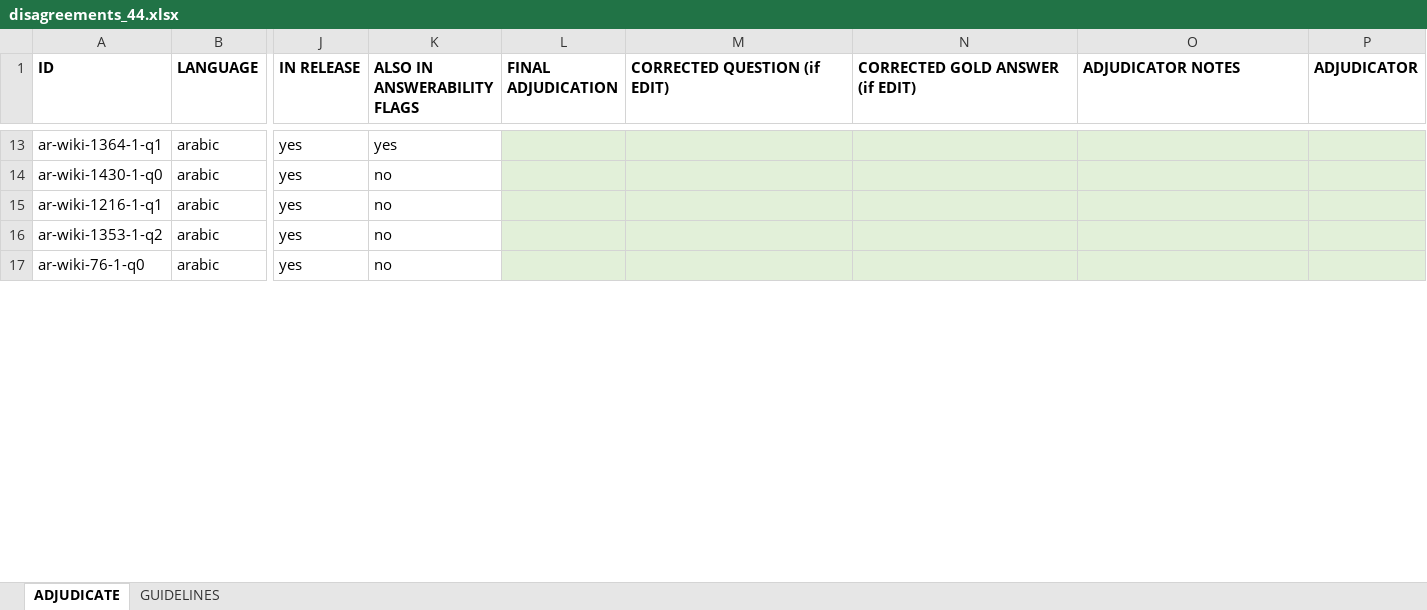
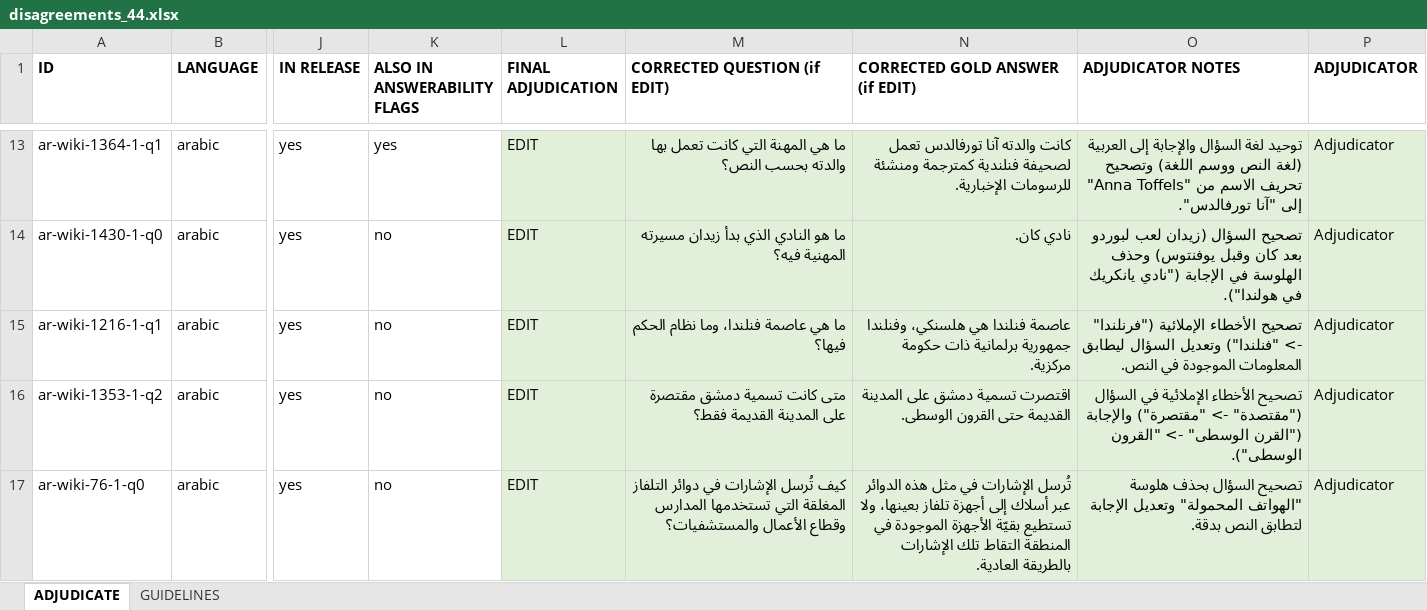
Before and after one commit to Akramtaha98/AM-RAGBench-benchmark, an Excel workbook: results/human_eval/disagreements_44.xlsx, sheet ADJUDICATE, drawn as a sheet; only a part is shown, gaps mark what is left out; values as stored, in another font and other column widths than the file's, no borders; the diff covers the shown part only; the diff names each change by its address in the sheet, - before the commit and + after, or states it on an @@ line.

Commit message:
Update adjudication sheet (AI-assisted, unverified)

```diff
--- a/results/human_eval/disagreements_44.xlsx (sheet ADJUDICATE)
+++ b/results/human_eval/disagreements_44.xlsx (sheet ADJUDICATE)
-L13:L17 (FINAL ADJUDICATION): (empty)
+L13:L17 (FINAL ADJUDICATION): EDIT
-M13 (CORRECTED QUESTION (if EDIT)): (empty)
+M13 (CORRECTED QUESTION (if EDIT)): ما هي المهنة التي كانت تعمل بها والدته بحسب النص؟
-N13 (CORRECTED GOLD ANSWER (if EDIT)): (empty)
+N13 (CORRECTED GOLD ANSWER (if EDIT)): كانت والدته آنا تورفالدس تعمل لصحيفة فنلندية كمترجمة ومنشئة للرسومات الإخبارية.
-O13 (ADJUDICATOR NOTES): (empty)
+O13 (ADJUDICATOR NOTES): توحيد لغة السؤال والإجابة إلى العربية (لغة النص ووسم اللغة) وتصحيح تحريف الاسم من "Anna Toffels" إلى "آنا تورفالدس".
-P13:P17 (ADJUDICATOR): (empty)
+P13:P17 (ADJUDICATOR): Adjudicator
-M14 (CORRECTED QUESTION (if EDIT)): (empty)
+M14 (CORRECTED QUESTION (if EDIT)): ما هو النادي الذي بدأ زيدان مسيرته المهنية فيه؟
-N14 (CORRECTED GOLD ANSWER (if EDIT)): (empty)
+N14 (CORRECTED GOLD ANSWER (if EDIT)): نادي كان.
-O14 (ADJUDICATOR NOTES): (empty)
+O14 (ADJUDICATOR NOTES): تصحيح السؤال (زيدان لعب لبوردو بعد كان وقبل يوفنتوس) وحذف الهلوسة في الإجابة ("نادي يانكريك في هولندا").
-M15 (CORRECTED QUESTION (if EDIT)): (empty)
+M15 (CORRECTED QUESTION (if EDIT)): ما هي عاصمة فنلندا، وما نظام الحكم فيها؟
-N15 (CORRECTED GOLD ANSWER (if EDIT)): (empty)
+N15 (CORRECTED GOLD ANSWER (if EDIT)): عاصمة فنلندا هي هلسنكي، وفنلندا جمهورية برلمانية ذات حكومة مركزية.
-O15 (ADJUDICATOR NOTES): (empty)
+O15 (ADJUDICATOR NOTES): تصحيح الأخطاء الإملائية ("فرنلندا" -> "فنلندا") وتعديل السؤال ليطابق المعلومات الموجودة في النص.
-M16 (CORRECTED QUESTION (if EDIT)): (empty)
+M16 (CORRECTED QUESTION (if EDIT)): متى كانت تسمية دمشق مقتصرة على المدينة القديمة فقط؟
-N16 (CORRECTED GOLD ANSWER (if EDIT)): (empty)
+N16 (CORRECTED GOLD ANSWER (if EDIT)): اقتصرت تسمية دمشق على المدينة القديمة حتى القرون الوسطى.
-O16 (ADJUDICATOR NOTES): (empty)
+O16 (ADJUDICATOR NOTES): تصحيح الأخطاء الإملائية في السؤال ("مقتصدة" -> "مقتصرة") والإجابة ("القرن الوسطى" -> "القرون الوسطى").
-M17 (CORRECTED QUESTION (if EDIT)): (empty)
+M17 (CORRECTED QUESTION (if EDIT)): كيف تُرسل الإشارات في دوائر التلفاز المغلقة التي تستخدمها المدارس وقطاع الأعمال والمستشفيات؟
-N17 (CORRECTED GOLD ANSWER (if EDIT)): (empty)
+N17 (CORRECTED GOLD ANSWER (if EDIT)): تُرسل الإشارات في مثل هذه الدوائر عبر أسلاك إلى أجهزة تلفاز بعينها، ولا تستطيع بقيّة الأجهزة الموجودة في المنطقة التقاط تلك الإشارات بالطريقة العادية.
-O17 (ADJUDICATOR NOTES): (empty)
+O17 (ADJUDICATOR NOTES): تصحيح السؤال بحذف هلوسة "الهواتف المحمولة" وتعديل الإجابة لتطابق النص بدقة.
```
Also changed, not shown: 184 edited cells elsewhere in this sheet.
